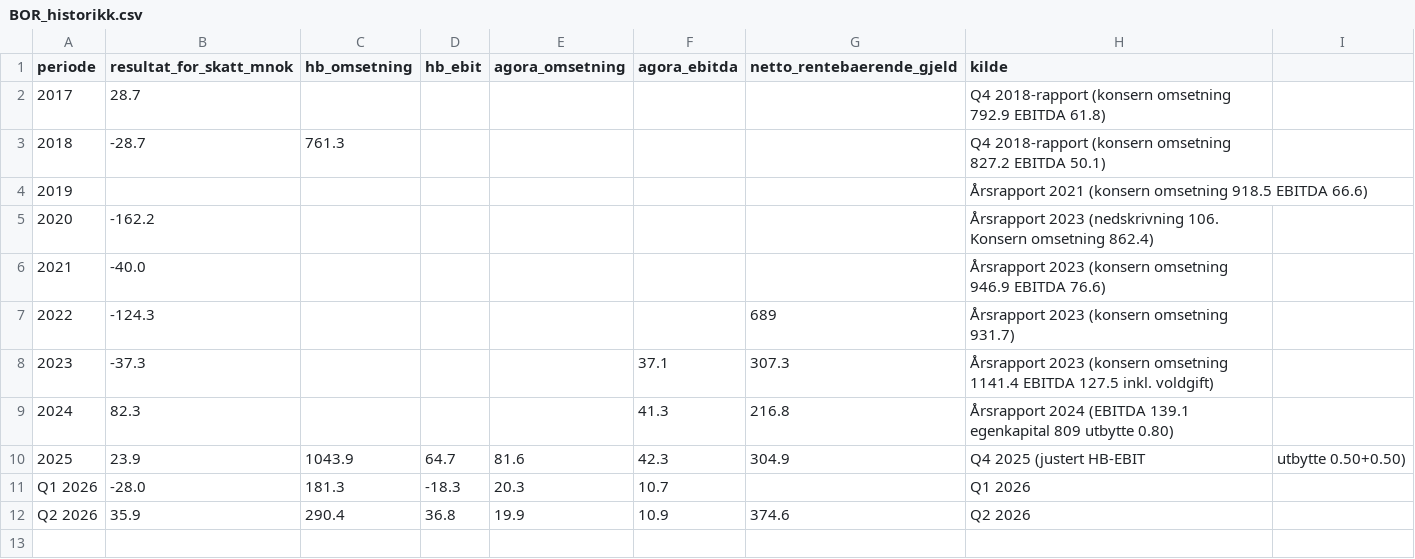
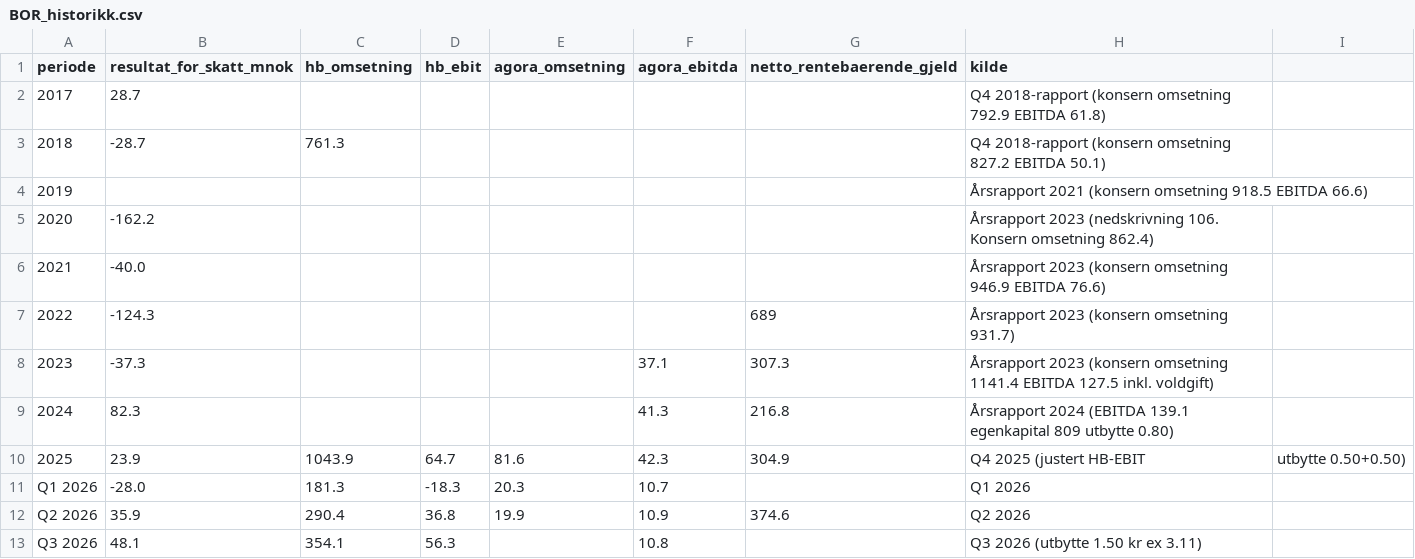
Before and after one commit to KristineNygaard/Claude, a CSV file: aksjeagent/data/BOR_historikk.csv, drawn as a sheet; the diff names each change by its address in the sheet, - before the commit and + after, or states it on an @@ line.

```diff
--- a/aksjeagent/data/BOR_historikk.csv
+++ b/aksjeagent/data/BOR_historikk.csv
+row 13: Q3 2026 | 48.1 | 354.1 | 56.3 |  | 10.8 |  | Q3 2026 (utbytte 1.50 kr ex 3.11)
```
Also changed, not shown: aksjeagent/data/MEDI_historikk.csv, aksjeagent/data/PROT_historikk.csv, 11 other files.
